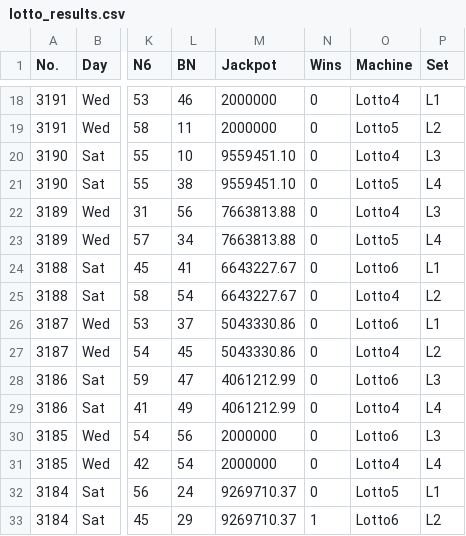
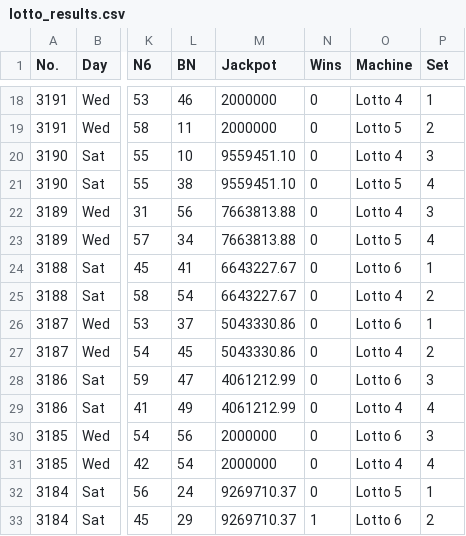
Before and after one commit to muckypaws/lottery-data, a CSV file: lotto_results.csv, drawn as a sheet; only a part is shown, gaps mark what is left out; the diff covers the shown part only; the diff names each change by its address in the sheet, - before the commit and + after, or states it on an @@ line.

Commit message:
Lotto Results 20/08/2026

```diff
--- a/lotto_results.csv
+++ b/lotto_results.csv
-O18 (Machine): Lotto4
+O18 (Machine): Lotto 4
-P18 (Set): L1
+P18 (Set): 1
-O19 (Machine): Lotto5
+O19 (Machine): Lotto 5
-P19 (Set): L2
+P19 (Set): 2
-O20 (Machine): Lotto4
+O20 (Machine): Lotto 4
-P20 (Set): L3
+P20 (Set): 3
-O21 (Machine): Lotto5
+O21 (Machine): Lotto 5
-P21 (Set): L4
+P21 (Set): 4
-O22 (Machine): Lotto4
+O22 (Machine): Lotto 4
-P22 (Set): L3
+P22 (Set): 3
-O23 (Machine): Lotto5
+O23 (Machine): Lotto 5
-P23 (Set): L4
+P23 (Set): 4
-O24 (Machine): Lotto6
+O24 (Machine): Lotto 6
-P24 (Set): L1
+P24 (Set): 1
-O25 (Machine): Lotto4
+O25 (Machine): Lotto 4
-P25 (Set): L2
+P25 (Set): 2
-O26 (Machine): Lotto6
+O26 (Machine): Lotto 6
-P26 (Set): L1
+P26 (Set): 1
-O27 (Machine): Lotto4
+O27 (Machine): Lotto 4
-P27 (Set): L2
+P27 (Set): 2
-O28 (Machine): Lotto6
+O28 (Machine): Lotto 6
-P28 (Set): L3
+P28 (Set): 3
-O29 (Machine): Lotto4
+O29 (Machine): Lotto 4
-P29 (Set): L4
+P29 (Set): 4
-O30 (Machine): Lotto6
+O30 (Machine): Lotto 6
-P30 (Set): L3
+P30 (Set): 3
-O31 (Machine): Lotto4
+O31 (Machine): Lotto 4
-P31 (Set): L4
+P31 (Set): 4
-O32 (Machine): Lotto5
+O32 (Machine): Lotto 5
-P32 (Set): L1
+P32 (Set): 1
-O33 (Machine): Lotto6
+O33 (Machine): Lotto 6
-P33 (Set): L2
+P33 (Set): 2
```
Also changed, not shown: 114 edited cells elsewhere in this file, 3 other files.
